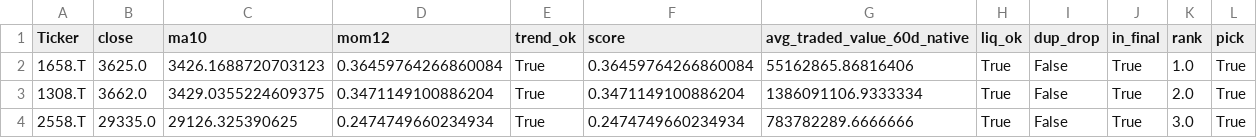
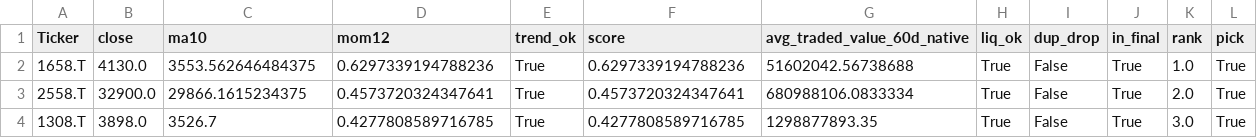
Before and after one commit to Hyodokamo/trend-follow-screen, a CSV file: out/picks_latest.csv, drawn as a sheet.

```diff
--- a/out/picks_latest.csv
+++ b/out/picks_latest.csv
@@ -1,4 +1,4 @@
 Ticker,close,ma10,mom12,trend_ok,score,avg_traded_value_60d_native,liq_ok,dup_drop,in_final,rank,pick
-1658.T,3625.0,3426.1688720703123,0.36459764266860084,True,0.36459764266860084,55162865.86816406,True,False,True,1.0,True
-1308.T,3662.0,3429.0355224609375,0.3471149100886204,True,0.3471149100886204,1386091106.9333334,True,False,True,2.0,True
-2558.T,29335.0,29126.325390625,0.2474749660234934,True,0.2474749660234934,783782289.6666666,True,False,True,3.0,True
+1658.T,4130.0,3553.562646484375,0.6297339194788236,True,0.6297339194788236,51602042.56738688,True,False,True,1.0,True
+2558.T,32900.0,29866.1615234375,0.4573720324347641,True,0.4573720324347641,680988106.0833334,True,False,True,2.0,True
+1308.T,3898.0,3526.7,0.4277808589716785,True,0.4277808589716785,1298877893.35,True,False,True,3.0,True
```
Also changed, not shown: out/meta_latest.csv, out/ranking_latest.csv, 16 other files.
